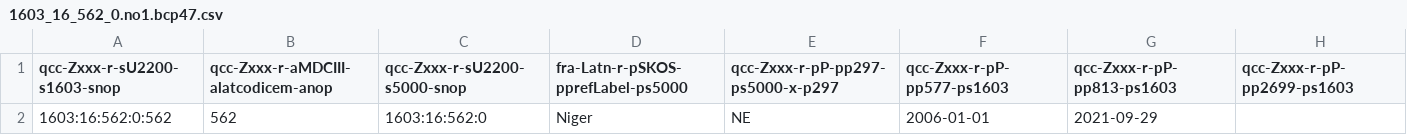
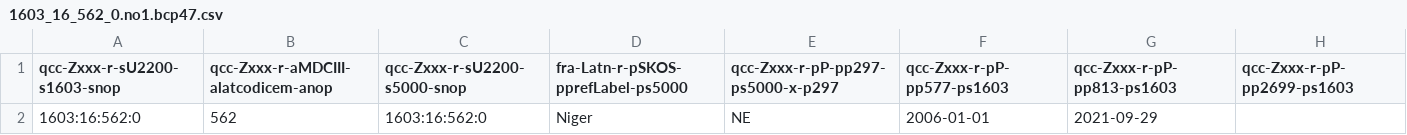
Before and after one commit to MDCIII/1603_16_562, a CSV file: 1603/16/562/0/1603_16_562_0.no1.bcp47.csv, drawn as a sheet.

```diff
--- a/1603/16/562/0/1603_16_562_0.no1.bcp47.csv
+++ b/1603/16/562/0/1603_16_562_0.no1.bcp47.csv
@@ -1,2 +1,2 @@
 qcc-Zxxx-r-sU2200-s1603-snop,qcc-Zxxx-r-aMDCIII-alatcodicem-anop,qcc-Zxxx-r-sU2200-s5000-snop,fra-Latn-r-pSKOS-pprefLabel-ps5000,qcc-Zxxx-r-pP-pp297-ps5000-x-p297,qcc-Zxxx-r-pP-pp577-ps1603,qcc-Zxxx-r-pP-pp813-ps1603,qcc-Zxxx-r-pP-pp2699-ps1603
-1603:16:562:0:562,562,1603:16:562:0,Niger,NE,2006-01-01,2021-09-29,
+1603:16:562:0,562,1603:16:562:0,Niger,NE,2006-01-01,2021-09-29,
```
Also changed, not shown: 1603/16/562/0/1603_16_562_0.no1.tm.hxl.csv.
